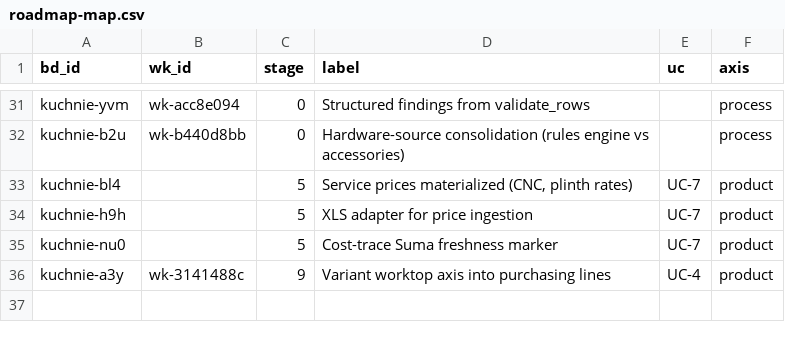
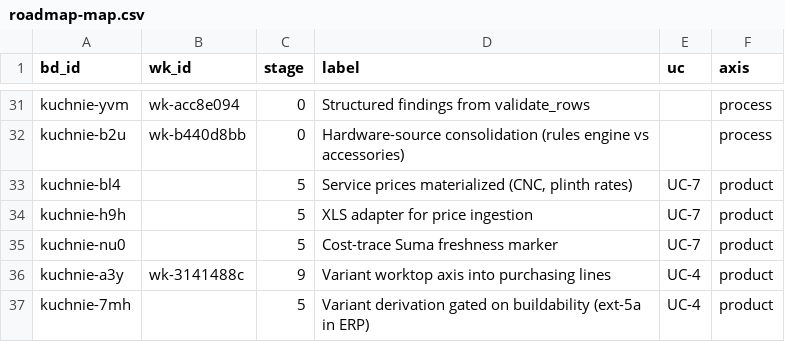
Before and after one commit to m1981/kuchnie, a CSV file: docs/roadmap-map.csv, drawn as a sheet; only a part is shown, gaps mark what is left out; the diff names each change by its address in the sheet, - before the commit and + after, or states it on an @@ line.

```diff
--- a/docs/roadmap-map.csv
+++ b/docs/roadmap-map.csv
+row 37: kuchnie-7mh |  | 5 | Variant derivation gated on buildability (ext-5a in ERP) | UC-4 | product
```
Also changed, not shown: 2 other files.
